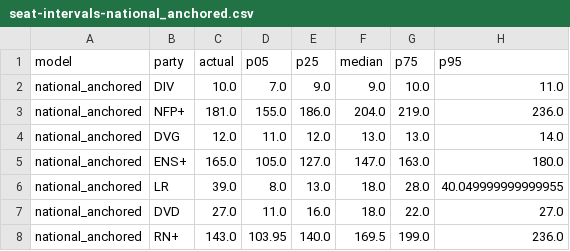
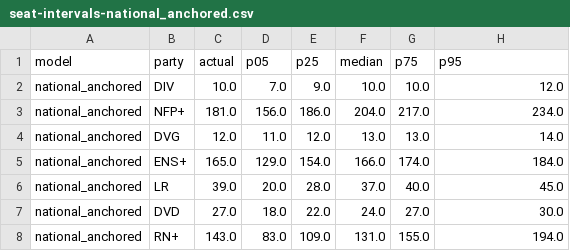
Before and after one commit to victor-amblard/analyse-legislatives-2024, a CSV file: artifacts/publication/models/seat-intervals-national_anchored.csv, drawn as a sheet.

```diff
--- a/artifacts/publication/models/seat-intervals-national_anchored.csv
+++ b/artifacts/publication/models/seat-intervals-national_anchored.csv
@@ -1,8 +1,8 @@
 model,party,actual,p05,p25,median,p75,p95
-national_anchored,DIV,10.0,7.0,9.0,9.0,10.0,11.0
-national_anchored,NFP+,181.0,155.0,186.0,204.0,219.0,236.0
+national_anchored,DIV,10.0,7.0,9.0,10.0,10.0,12.0
+national_anchored,NFP+,181.0,156.0,186.0,204.0,217.0,234.0
 national_anchored,DVG,12.0,11.0,12.0,13.0,13.0,14.0
-national_anchored,ENS+,165.0,105.0,127.0,147.0,163.0,180.0
-national_anchored,LR,39.0,8.0,13.0,18.0,28.0,40.049999999999955
-national_anchored,DVD,27.0,11.0,16.0,18.0,22.0,27.0
-national_anchored,RN+,143.0,103.95,140.0,169.5,199.0,236.0
+national_anchored,ENS+,165.0,129.0,154.0,166.0,174.0,184.0
+national_anchored,LR,39.0,20.0,28.0,37.0,40.0,45.0
+national_anchored,DVD,27.0,18.0,22.0,24.0,27.0,30.0
+national_anchored,RN+,143.0,83.0,109.0,131.0,155.0,194.0
```
Also changed, not shown: artifacts/publication/models/seat-intervals-kernel_anchored.csv, artifacts/publication/models/seat-intervals-national.csv, 27 other files.
